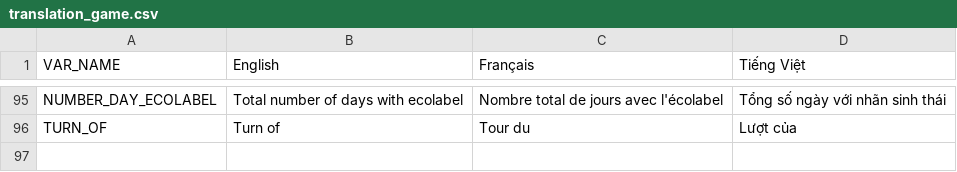
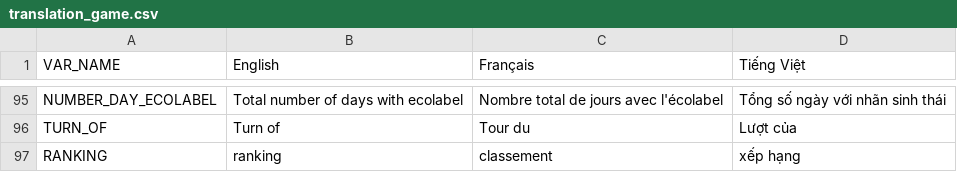
Before and after one commit to ACROSS-Lab/BacHungHai-Waste, a CSV file: BHH-Waste/includes/translation_game.csv, drawn as a sheet; only a part is shown, gaps mark what is left out.

Commit message:
add ranking display

```diff
--- a/BHH-Waste/includes/translation_game.csv
+++ b/BHH-Waste/includes/translation_game.csv
@@ -96 +96,2 @@ NUMBER_DAY_ECOLABEL,Total number of days with ecolabel,Nombre total de jours ave
 TURN_OF,Turn of,Tour du,Lượt của
+RANKING,ranking,classement,xếp hạng
```
Also changed, not shown: 5 other files.
